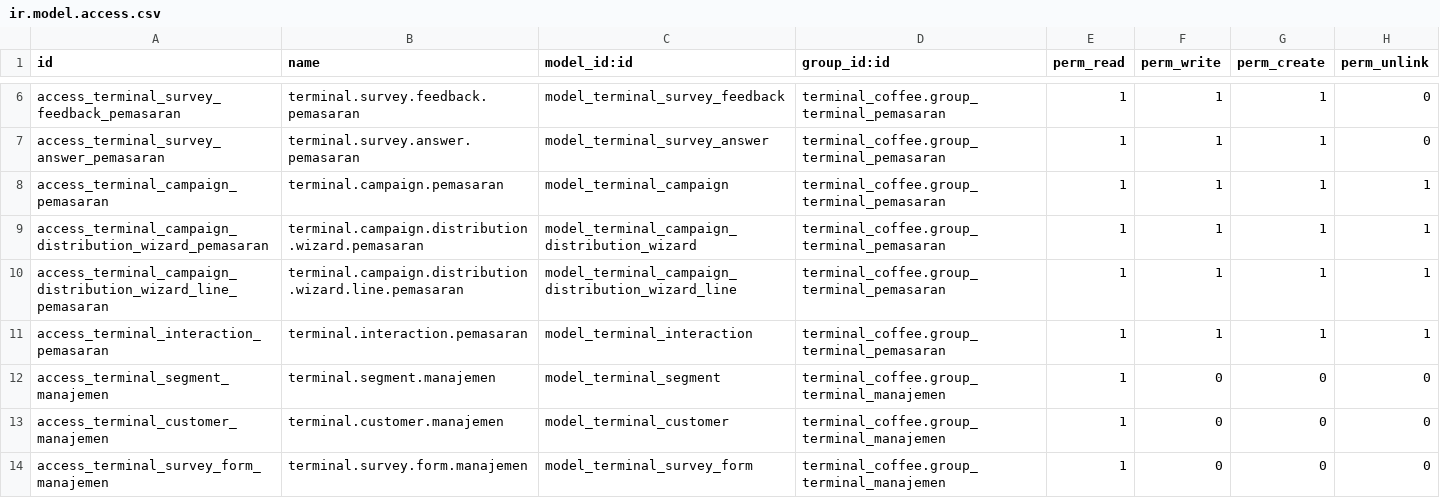
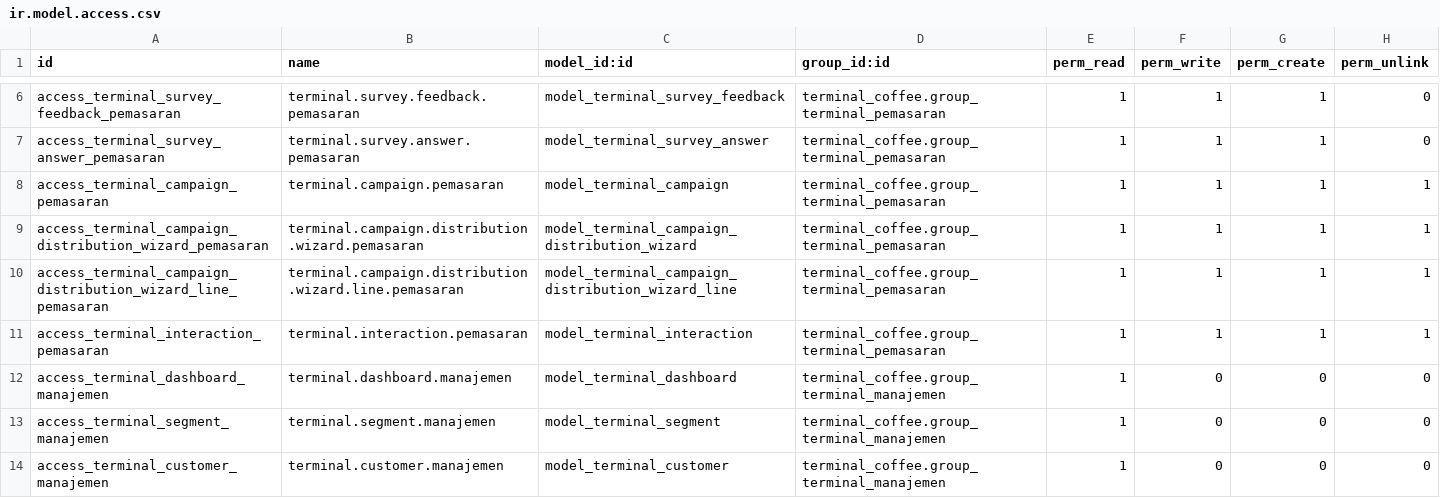
Before and after one commit to stevennowen/IF3141-odoo-K02-G09, a CSV file: custom_addons/terminal_coffee/security/ir.model.access.csv, drawn as a sheet; only a part is shown, gaps mark what is left out; the shorter side is filled out with more unchanged rows.

Commit message:
Fix : fix ui on dashboard

```diff
--- a/custom_addons/terminal_coffee/security/ir.model.access.csv
+++ b/custom_addons/terminal_coffee/security/ir.model.access.csv
@@ -11,2 +11,3 @@ access_terminal_campaign_distribution_wizard_line_pemasaran,terminal.campaign.di
 access_terminal_interaction_pemasaran,terminal.interaction.pemasaran,model_terminal_interaction,terminal_coffee.group_terminal_pemasaran,1,1,1,1
+access_terminal_dashboard_manajemen,terminal.dashboard.manajemen,model_terminal_dashboard,terminal_coffee.group_terminal_manajemen,1,0,0,0
 access_terminal_segment_manajemen,terminal.segment.manajemen,model_terminal_segment,terminal_coffee.group_terminal_manajemen,1,0,0,0
```
Also changed, not shown: 2 other files.
